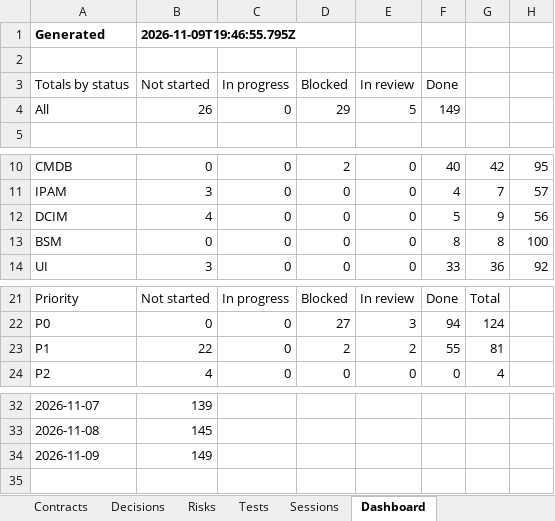
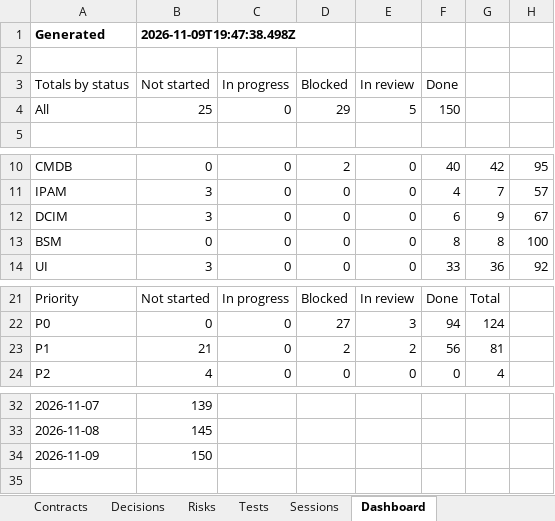
Before and after one commit to zakir80ac/OpenMap, an Excel workbook: tracker/OpenMap-Tracker.xlsx, sheet Dashboard, drawn as a sheet; only a part is shown, gaps mark what is left out; values as stored, in another font and other column widths than the file's, no borders; the diff names each change by its address in the sheet, - before the commit and + after, or states it on an @@ line.

```diff
--- a/tracker/OpenMap-Tracker.xlsx (sheet Dashboard)
+++ b/tracker/OpenMap-Tracker.xlsx (sheet Dashboard)
-B1 (Not started): 2026-11-09T19:46:55.795Z
+B1 (Not started): 2026-11-09T19:47:38.498Z
-B4 (Not started): 26
+B4 (Not started): 25
-F4 (Done): 149
+F4 (Done): 150
-B12 (Not started): 4
+B12 (Not started): 3
-F12 (Done): 5
+F12 (Done): 6
-H12: 56
+H12: 67
-B23 (Not started): 22
+B23 (Not started): 21
-F23 (Done): 55
+F23 (Done): 56
-B34 (Not started): 149
+B34 (Not started): 150
```
Also changed, not shown: sheet Tests, sheet Requirements, sheet Workstreams, sheet Sessions, 19 other files.
